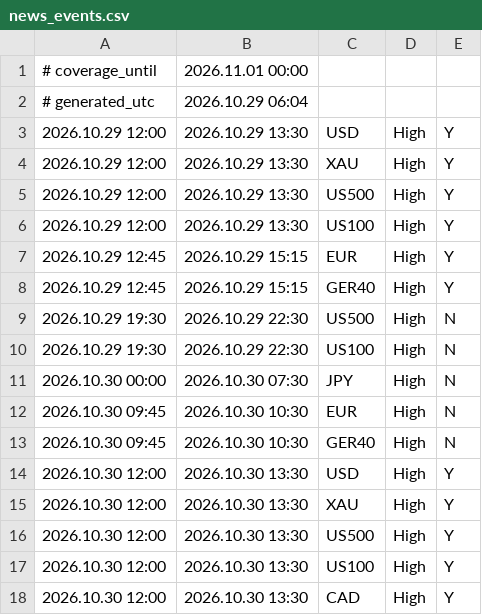
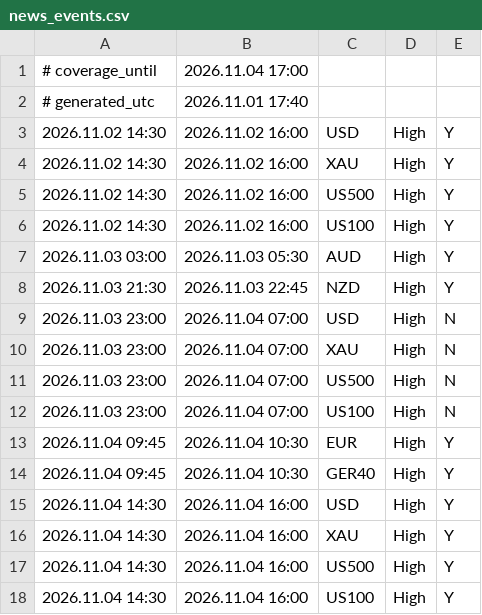
Before and after one commit to dietsGdev/xm-desk, a CSV file: news_events.csv, drawn as a sheet.

Commit message:
news_events.csv: 16 rows, coverage to 2026.11.04 17:00 UTC

```diff
--- a/news_events.csv
+++ b/news_events.csv
@@ -1,18 +1,18 @@
-# coverage_until,2026.11.01 00:00
-# generated_utc,2026.10.29 06:04
-2026.10.29 12:00,2026.10.29 13:30,USD,High,Y
-2026.10.29 12:00,2026.10.29 13:30,XAU,High,Y
-2026.10.29 12:00,2026.10.29 13:30,US500,High,Y
-2026.10.29 12:00,2026.10.29 13:30,US100,High,Y
-2026.10.29 12:45,2026.10.29 15:15,EUR,High,Y
-2026.10.29 12:45,2026.10.29 15:15,GER40,High,Y
-2026.10.29 19:30,2026.10.29 22:30,US500,High,N
-2026.10.29 19:30,2026.10.29 22:30,US100,High,N
-2026.10.30 00:00,2026.10.30 07:30,JPY,High,N
-2026.10.30 09:45,2026.10.30 10:30,EUR,High,N
-2026.10.30 09:45,2026.10.30 10:30,GER40,High,N
-2026.10.30 12:00,2026.10.30 13:30,USD,High,Y
-2026.10.30 12:00,2026.10.30 13:30,XAU,High,Y
-2026.10.30 12:00,2026.10.30 13:30,US500,High,Y
-2026.10.30 12:00,2026.10.30 13:30,US100,High,Y
-2026.10.30 12:00,2026.10.30 13:30,CAD,High,Y
+# coverage_until,2026.11.04 17:00
+# generated_utc,2026.11.01 17:40
+2026.11.02 14:30,2026.11.02 16:00,USD,High,Y
+2026.11.02 14:30,2026.11.02 16:00,XAU,High,Y
+2026.11.02 14:30,2026.11.02 16:00,US500,High,Y
+2026.11.02 14:30,2026.11.02 16:00,US100,High,Y
+2026.11.03 03:00,2026.11.03 05:30,AUD,High,Y
+2026.11.03 21:30,2026.11.03 22:45,NZD,High,Y
+2026.11.03 23:00,2026.11.04 07:00,USD,High,N
+2026.11.03 23:00,2026.11.04 07:00,XAU,High,N
+2026.11.03 23:00,2026.11.04 07:00,US500,High,N
+2026.11.03 23:00,2026.11.04 07:00,US100,High,N
+2026.11.04 09:45,2026.11.04 10:30,EUR,High,Y
+2026.11.04 09:45,2026.11.04 10:30,GER40,High,Y
+2026.11.04 14:30,2026.11.04 16:00,USD,High,Y
+2026.11.04 14:30,2026.11.04 16:00,XAU,High,Y
+2026.11.04 14:30,2026.11.04 16:00,US500,High,Y
+2026.11.04 14:30,2026.11.04 16:00,US100,High,Y
```
